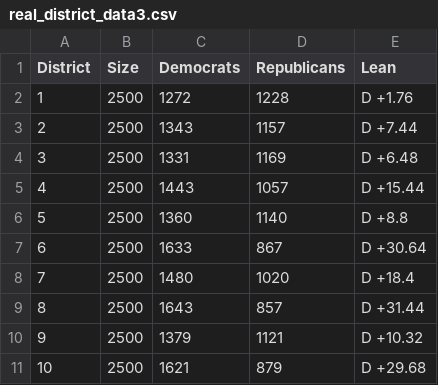
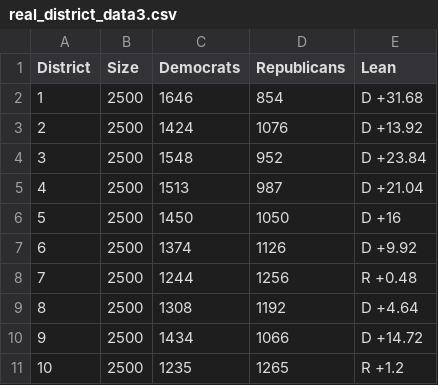
Before and after one commit to mjt2005/COE-322-Final, a CSV file: data/20District/real_district_data3.csv, drawn as a sheet; only a part is shown; the diff covers the shown part only.

Commit message:
added 20district3 data

```diff
--- a/data/20District/real_district_data3.csv
+++ b/data/20District/real_district_data3.csv
@@ -1,11 +1,11 @@
 District, Size, Democrats, Republicans, Lean
-1, 2500, 1272, 1228, D +1.76
-2, 2500, 1343, 1157, D +7.44
-3, 2500, 1331, 1169, D +6.48
-4, 2500, 1443, 1057, D +15.44
-5, 2500, 1360, 1140, D +8.8
-6, 2500, 1633, 867, D +30.64
-7, 2500, 1480, 1020, D +18.4
-8, 2500, 1643, 857, D +31.44
-9, 2500, 1379, 1121, D +10.32
-10, 2500, 1621, 879, D +29.68
+1, 2500, 1646, 854, D +31.68
+2, 2500, 1424, 1076, D +13.92
+3, 2500, 1548, 952, D +23.84
+4, 2500, 1513, 987, D +21.04
+5, 2500, 1450, 1050, D +16
+6, 2500, 1374, 1126, D +9.92
+7, 2500, 1244, 1256, R +0.48
+8, 2500, 1308, 1192, D +4.64
+9, 2500, 1434, 1066, D +14.72
+10, 2500, 1235, 1265, R +1.2
```
Also changed, not shown: 30 edited cells elsewhere in this file, data/20District/random_state_district_data3.csv, 6 other files.
